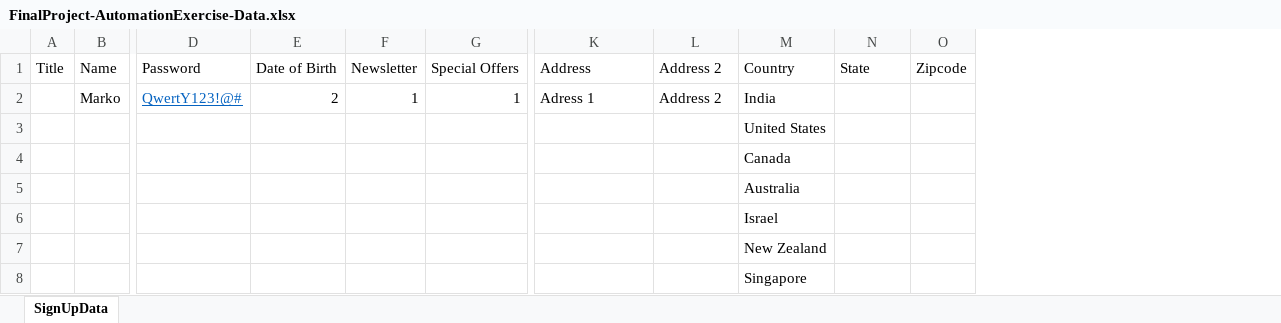
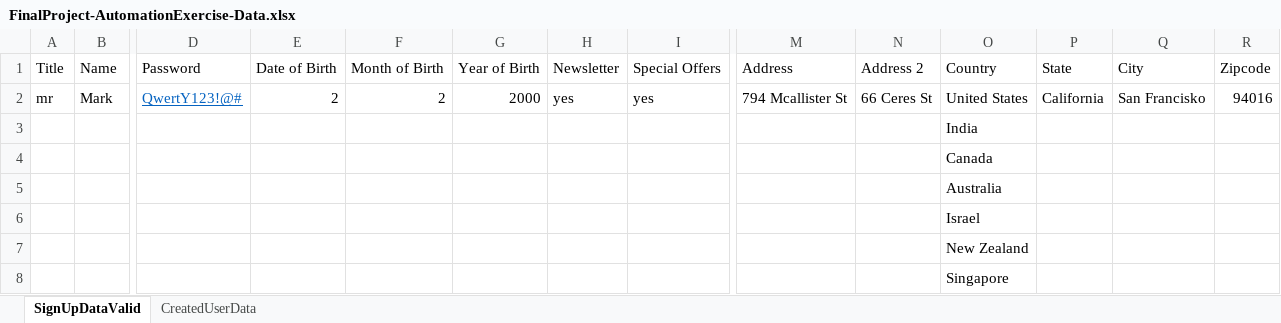
Before and after one commit to marko-mitic-qa/FinalProject-AutomationExcercise, an Excel workbook: FinalProject-AutomationExercise-Data.xlsx, sheet SignUpDataValid, drawn as a sheet; only a part is shown, gaps mark what is left out; values as stored, in another font and other column widths than the file's, no borders; removed rows and columns are numbered as before the commit, all else as after; rows hold the shown columns only; the diff names each change by its address in the sheet, - before the commit and + after, or states it on an @@ line.

```diff
--- a/FinalProject-AutomationExercise-Data.xlsx (sheet SignUpDataValid)
+++ b/FinalProject-AutomationExercise-Data.xlsx (sheet SignUpDataValid)
-sheet tab: SignUpData
+sheet tab: SignUpDataValid
+sheet tab: CreatedUserData
+column F (Month of Birth), empty
+column G (Year of Birth), empty
+column Q (City), empty
-row 2:  | Marko | QwertY123!@# | 2 | 1 | 1 | Adress 1 | Address 2 | India
+row 2: mr | Mark | QwertY123!@# | 2 | 2 | 2000 | yes | yes | 794 Mcallister St | 66 Ceres St | United States | California | San Francisko | 94016
-O3 (Country): United States
+O3 (Country): India
```
Also changed, not shown: 9 other files.
